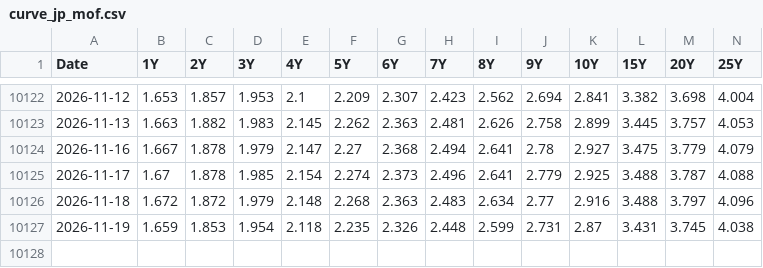
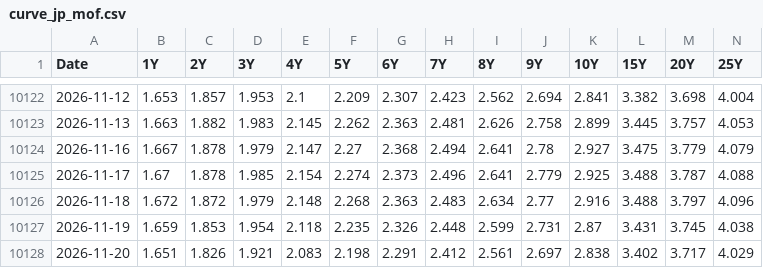
Before and after one commit to joshberelowitz-hub/fm-7k2q, a CSV file: data/curve_jp_mof.csv, drawn as a sheet; only a part is shown, gaps mark what is left out; rows hold the shown columns only; the diff names each change by its address in the sheet, - before the commit and + after, or states it on an @@ line.

```diff
--- a/data/curve_jp_mof.csv
+++ b/data/curve_jp_mof.csv
+row 10128: 2026-11-20 | 1.651 | 1.826 | 1.921 | 2.083 | 2.198 | 2.291 | 2.412 | 2.561 | 2.697 | 2.838 | 3.402 | 3.717 | 4.029
```
Also changed, not shown: data/curve_uk_daily.csv, data/yahoo_DXY.csv, 12 other files.
